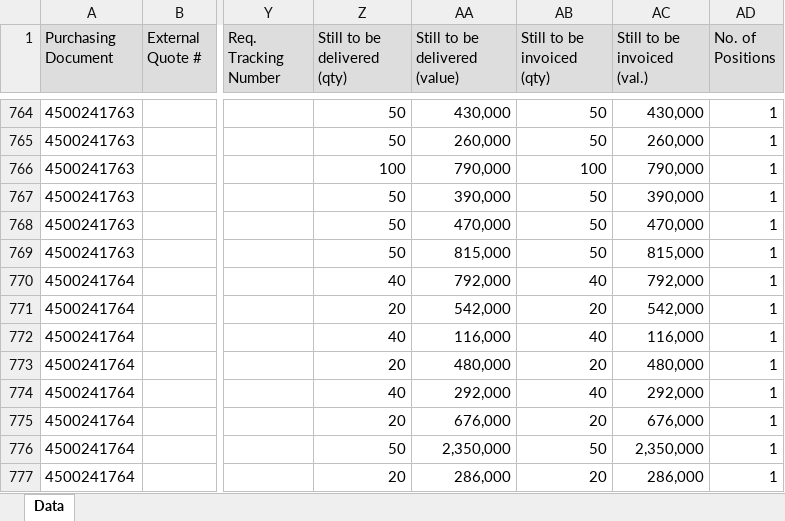
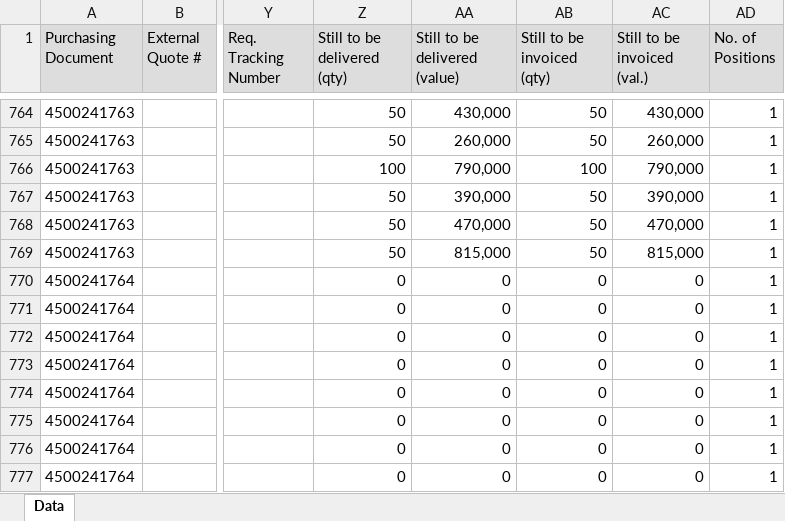
Before and after one commit to wjdwlals9545-arch/pbk-warehouse, an Excel workbook: public/data/OpenPOData_latest.xlsx, sheet Data, drawn as a sheet; only a part is shown, gaps mark what is left out; values as stored, in another font and other column widths than the file's, no borders; charts and pictures not drawn; the diff covers the shown part only; the diff names each change by its address in the sheet, - before the commit and + after, or states it on an @@ line.

Commit message:
Auto-update OpenPOData_latest.xlsx

```diff
--- a/public/data/OpenPOData_latest.xlsx (sheet Data)
+++ b/public/data/OpenPOData_latest.xlsx (sheet Data)
-Z770 (Still to be delivered (qty)): 40
+Z770 (Still to be delivered (qty)): 0
-AA770 (Still to be delivered (value)): 792,000
+AA770 (Still to be delivered (value)): 0
-AB770 (Still to be invoiced (qty)): 40
+AB770 (Still to be invoiced (qty)): 0
-AC770 (Still to be invoiced (val.)): 792,000
+AC770 (Still to be invoiced (val.)): 0
-Z771 (Still to be delivered (qty)): 20
+Z771 (Still to be delivered (qty)): 0
-AA771 (Still to be delivered (value)): 542,000
+AA771 (Still to be delivered (value)): 0
-AB771 (Still to be invoiced (qty)): 20
+AB771 (Still to be invoiced (qty)): 0
-AC771 (Still to be invoiced (val.)): 542,000
+AC771 (Still to be invoiced (val.)): 0
-Z772 (Still to be delivered (qty)): 40
+Z772 (Still to be delivered (qty)): 0
-AA772 (Still to be delivered (value)): 116,000
+AA772 (Still to be delivered (value)): 0
-AB772 (Still to be invoiced (qty)): 40
+AB772 (Still to be invoiced (qty)): 0
-AC772 (Still to be invoiced (val.)): 116,000
+AC772 (Still to be invoiced (val.)): 0
-Z773 (Still to be delivered (qty)): 20
+Z773 (Still to be delivered (qty)): 0
-AA773 (Still to be delivered (value)): 480,000
+AA773 (Still to be delivered (value)): 0
-AB773 (Still to be invoiced (qty)): 20
+AB773 (Still to be invoiced (qty)): 0
-AC773 (Still to be invoiced (val.)): 480,000
+AC773 (Still to be invoiced (val.)): 0
-Z774 (Still to be delivered (qty)): 40
+Z774 (Still to be delivered (qty)): 0
-AA774 (Still to be delivered (value)): 292,000
+AA774 (Still to be delivered (value)): 0
-AB774 (Still to be invoiced (qty)): 40
+AB774 (Still to be invoiced (qty)): 0
-AC774 (Still to be invoiced (val.)): 292,000
+AC774 (Still to be invoiced (val.)): 0
-Z775 (Still to be delivered (qty)): 20
+Z775 (Still to be delivered (qty)): 0
-AA775 (Still to be delivered (value)): 676,000
+AA775 (Still to be delivered (value)): 0
-AB775 (Still to be invoiced (qty)): 20
+AB775 (Still to be invoiced (qty)): 0
-AC775 (Still to be invoiced (val.)): 676,000
+AC775 (Still to be invoiced (val.)): 0
-Z776 (Still to be delivered (qty)): 50
+Z776 (Still to be delivered (qty)): 0
-AA776 (Still to be delivered (value)): 2,350,000
+AA776 (Still to be delivered (value)): 0
-AB776 (Still to be invoiced (qty)): 50
+AB776 (Still to be invoiced (qty)): 0
-AC776 (Still to be invoiced (val.)): 2,350,000
+AC776 (Still to be invoiced (val.)): 0
-Z777 (Still to be delivered (qty)): 20
+Z777 (Still to be delivered (qty)): 0
-AA777 (Still to be delivered (value)): 286,000
+AA777 (Still to be delivered (value)): 0
-AB777 (Still to be invoiced (qty)): 20
+AB777 (Still to be invoiced (qty)): 0
-AC777 (Still to be invoiced (val.)): 286,000
+AC777 (Still to be invoiced (val.)): 0
```
Also changed, not shown: 65 added rows and 218 edited cells elsewhere in this sheet, 1 other file.
